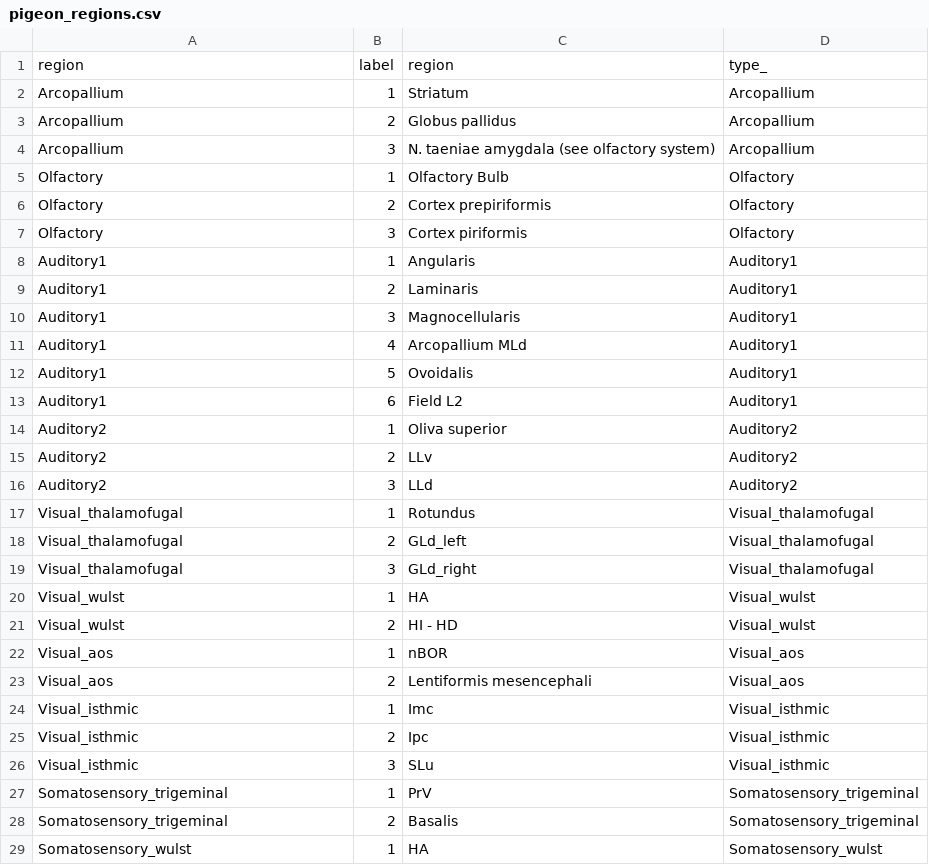
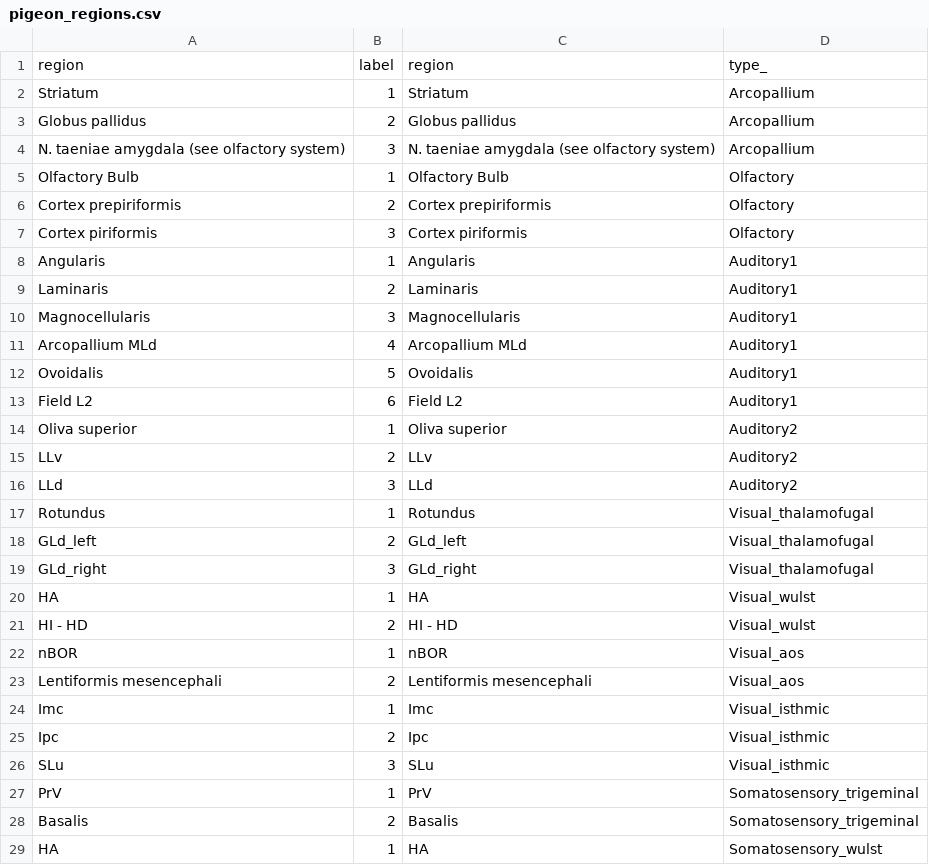
Before and after one commit to timsainb/birdbrain, a CSV file: assets/csv/pigeon_regions.csv, drawn as a sheet; only a part is shown; the diff covers the shown part only.

Commit message:
3d view for unequal shaped voxel data nuclei bug to be resolved

```diff
--- a/assets/csv/pigeon_regions.csv
+++ b/assets/csv/pigeon_regions.csv
@@ -1,29 +1,29 @@
 region,label,region,type_
-Arcopallium,1,Striatum,Arcopallium
-Arcopallium,2,Globus pallidus,Arcopallium
-Arcopallium,3,N. taeniae amygdala (see olfactory system),Arcopallium
-Olfactory,1,Olfactory Bulb,Olfactory
-Olfactory,2,Cortex prepiriformis,Olfactory
-Olfactory,3,Cortex piriformis,Olfactory
-Auditory1,1,Angularis,Auditory1
-Auditory1,2,Laminaris,Auditory1
-Auditory1,3,Magnocellularis,Auditory1
-Auditory1,4,Arcopallium MLd,Auditory1
-Auditory1,5,Ovoidalis,Auditory1
-Auditory1,6,Field L2,Auditory1
-Auditory2,1,Oliva superior,Auditory2
-Auditory2,2,LLv,Auditory2
-Auditory2,3,LLd,Auditory2
-Visual_thalamofugal,1,Rotundus,Visual_thalamofugal
-Visual_thalamofugal,2,GLd_left,Visual_thalamofugal
-Visual_thalamofugal,3,GLd_right,Visual_thalamofugal
-Visual_wulst,1,HA,Visual_wulst
-Visual_wulst,2,HI - HD,Visual_wulst
-Visual_aos,1,nBOR,Visual_aos
-Visual_aos,2,Lentiformis mesencephali,Visual_aos
-Visual_isthmic,1,Imc,Visual_isthmic
-Visual_isthmic,2,Ipc,Visual_isthmic
-Visual_isthmic,3,SLu,Visual_isthmic
-Somatosensory_trigeminal,1,PrV,Somatosensory_trigeminal
-Somatosensory_trigeminal,2,Basalis,Somatosensory_trigeminal
-Somatosensory_wulst,1,HA,Somatosensory_wulst
+Striatum,1,Striatum,Arcopallium
+Globus pallidus,2,Globus pallidus,Arcopallium
+N. taeniae amygdala (see olfactory system),3,N. taeniae amygdala (see olfactory system),Arcopallium
+Olfactory Bulb,1,Olfactory Bulb,Olfactory
+Cortex prepiriformis,2,Cortex prepiriformis,Olfactory
+Cortex piriformis,3,Cortex piriformis,Olfactory
+Angularis,1,Angularis,Auditory1
+Laminaris,2,Laminaris,Auditory1
+Magnocellularis,3,Magnocellularis,Auditory1
+Arcopallium MLd,4,Arcopallium MLd,Auditory1
+Ovoidalis,5,Ovoidalis,Auditory1
+Field L2,6,Field L2,Auditory1
+Oliva superior,1,Oliva superior,Auditory2
+LLv,2,LLv,Auditory2
+LLd,3,LLd,Auditory2
+Rotundus,1,Rotundus,Visual_thalamofugal
+GLd_left,2,GLd_left,Visual_thalamofugal
+GLd_right,3,GLd_right,Visual_thalamofugal
+HA,1,HA,Visual_wulst
+HI - HD,2,HI - HD,Visual_wulst
+nBOR,1,nBOR,Visual_aos
+Lentiformis mesencephali,2,Lentiformis mesencephali,Visual_aos
+Imc,1,Imc,Visual_isthmic
+Ipc,2,Ipc,Visual_isthmic
+SLu,3,SLu,Visual_isthmic
+PrV,1,PrV,Somatosensory_trigeminal
+Basalis,2,Basalis,Somatosensory_trigeminal
+HA,1,HA,Somatosensory_wulst
```
Also changed, not shown: 4 edited cells elsewhere in this file, 8 other files.
